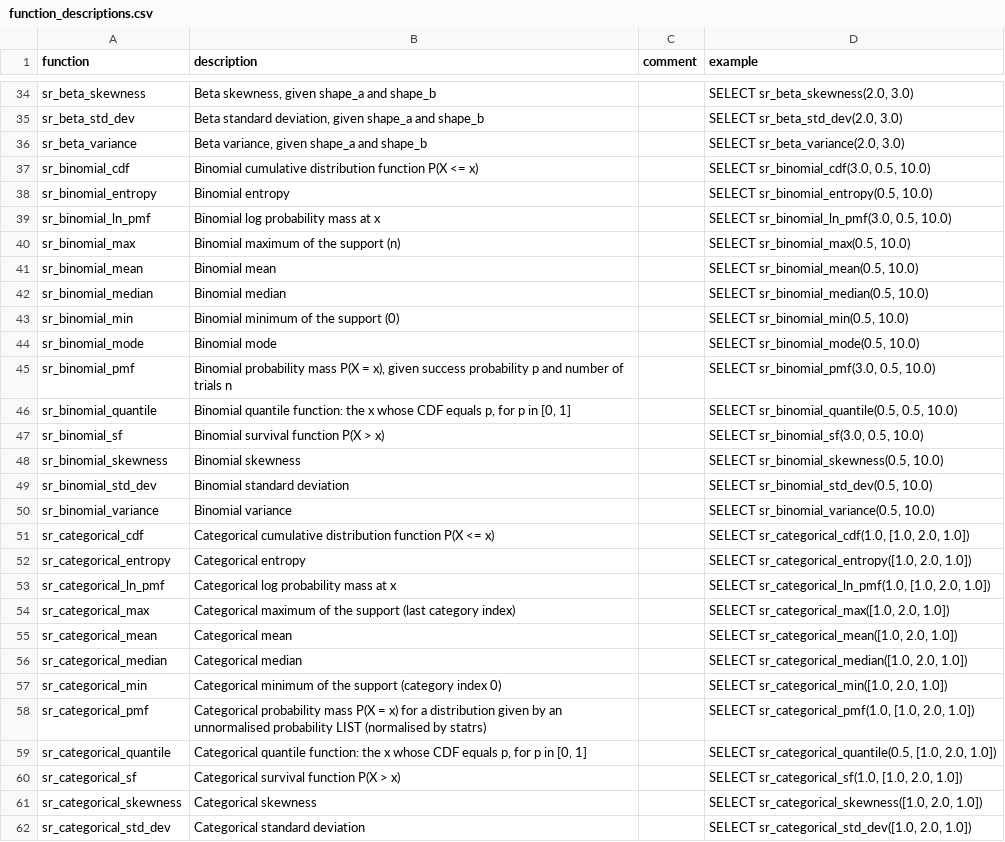
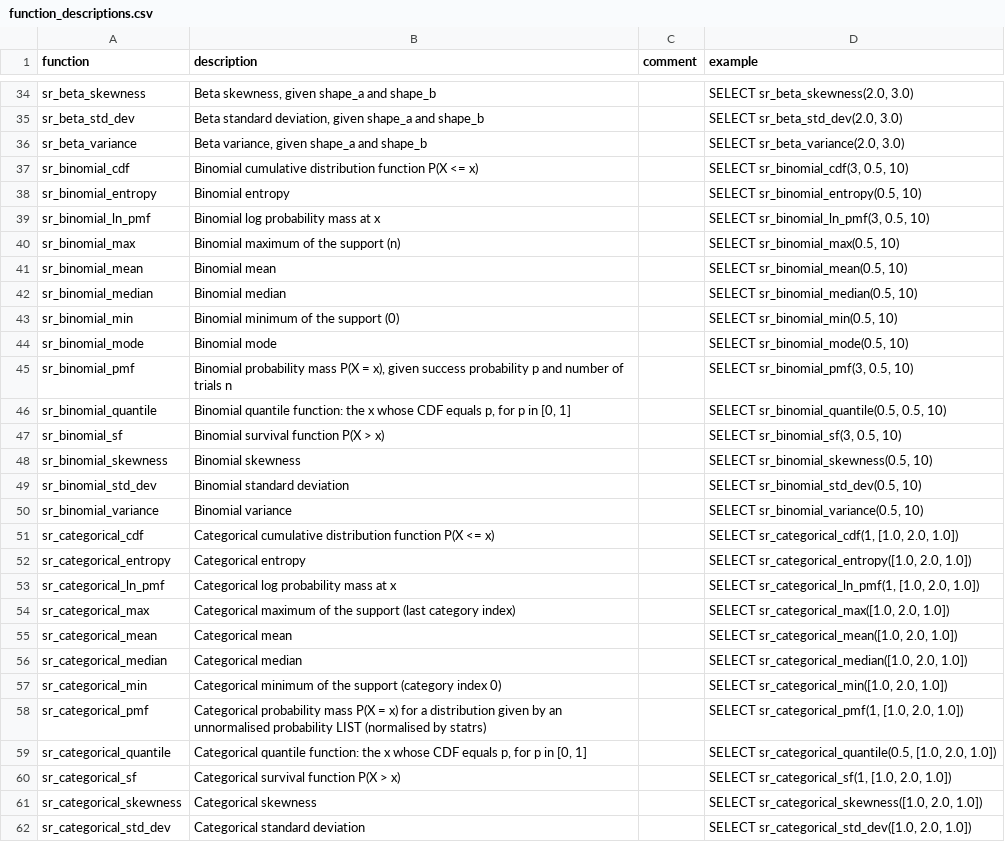
Before and after one commit to shijianjs/duckfn-statrs, a CSV file: community-extension/docs/function_descriptions.csv, drawn as a sheet; only a part is shown, gaps mark what is left out; the diff covers the shown part only.

Commit message:
chore(release): 发布 v0.0.3
- 版本号 0.0.3-dev.0 -> 0.0.3
- 完善 description.yml（version、repo.ref、函数计数）
- 重新生成 function_descriptions.csv（538 条函数描述）

```diff
--- a/community-extension/docs/function_descriptions.csv
+++ b/community-extension/docs/function_descriptions.csv
@@ -36,19 +36,19 @@ sr_beta_std_dev,"Beta standard deviation, given shape_a and shape_b",,"SELECT sr
 sr_beta_variance,"Beta variance, given shape_a and shape_b",,"SELECT sr_beta_variance(2.0, 3.0)"
-sr_binomial_cdf,Binomial cumulative distribution function P(X <= x),,"SELECT sr_binomial_cdf(3.0, 0.5, 10.0)"
-sr_binomial_entropy,Binomial entropy,,"SELECT sr_binomial_entropy(0.5, 10.0)"
-sr_binomial_ln_pmf,Binomial log probability mass at x,,"SELECT sr_binomial_ln_pmf(3.0, 0.5, 10.0)"
-sr_binomial_max,Binomial maximum of the support (n),,"SELECT sr_binomial_max(0.5, 10.0)"
-sr_binomial_mean,Binomial mean,,"SELECT sr_binomial_mean(0.5, 10.0)"
-sr_binomial_median,Binomial median,,"SELECT sr_binomial_median(0.5, 10.0)"
-sr_binomial_min,Binomial minimum of the support (0),,"SELECT sr_binomial_min(0.5, 10.0)"
-sr_binomial_mode,Binomial mode,,"SELECT sr_binomial_mode(0.5, 10.0)"
-sr_binomial_pmf,"Binomial probability mass P(X = x), given success probability p and number of trials n",,"SELECT sr_binomial_pmf(3.0, 0.5, 10.0)"
-sr_binomial_quantile,"Binomial quantile function: the x whose CDF equals p, for p in [0, 1]",,"SELECT sr_binomial_quantile(0.5, 0.5, 10.0)"
-sr_binomial_sf,Binomial survival function P(X > x),,"SELECT sr_binomial_sf(3.0, 0.5, 10.0)"
-sr_binomial_skewness,Binomial skewness,,"SELECT sr_binomial_skewness(0.5, 10.0)"
-sr_binomial_std_dev,Binomial standard deviation,,"SELECT sr_binomial_std_dev(0.5, 10.0)"
-sr_binomial_variance,Binomial variance,,"SELECT sr_binomial_variance(0.5, 10.0)"
-sr_categorical_cdf,Categorical cumulative distribution function P(X <= x),,"SELECT sr_categorical_cdf(1.0, [1.0, 2.0, 1.0])"
+sr_binomial_cdf,Binomial cumulative distribution function P(X <= x),,"SELECT sr_binomial_cdf(3, 0.5, 10)"
+sr_binomial_entropy,Binomial entropy,,"SELECT sr_binomial_entropy(0.5, 10)"
+sr_binomial_ln_pmf,Binomial log probability mass at x,,"SELECT sr_binomial_ln_pmf(3, 0.5, 10)"
+sr_binomial_max,Binomial maximum of the support (n),,"SELECT sr_binomial_max(0.5, 10)"
+sr_binomial_mean,Binomial mean,,"SELECT sr_binomial_mean(0.5, 10)"
+sr_binomial_median,Binomial median,,"SELECT sr_binomial_median(0.5, 10)"
+sr_binomial_min,Binomial minimum of the support (0),,"SELECT sr_binomial_min(0.5, 10)"
+sr_binomial_mode,Binomial mode,,"SELECT sr_binomial_mode(0.5, 10)"
+sr_binomial_pmf,"Binomial probability mass P(X = x), given success probability p and number of trials n",,"SELECT sr_binomial_pmf(3, 0.5, 10)"
+sr_binomial_quantile,"Binomial quantile function: the x whose CDF equals p, for p in [0, 1]",,"SELECT sr_binomial_quantile(0.5, 0.5, 10)"
+sr_binomial_sf,Binomial survival function P(X > x),,"SELECT sr_binomial_sf(3, 0.5, 10)"
+sr_binomial_skewness,Binomial skewness,,"SELECT sr_binomial_skewness(0.5, 10)"
+sr_binomial_std_dev,Binomial standard deviation,,"SELECT sr_binomial_std_dev(0.5, 10)"
+sr_binomial_variance,Binomial variance,,"SELECT sr_binomial_variance(0.5, 10)"
+sr_categorical_cdf,Categorical cumulative distribution function P(X <= x),,"SELECT sr_categorical_cdf(1, [1.0, 2.0, 1.0])"
 sr_categorical_entropy,Categorical entropy,,"SELECT sr_categorical_entropy([1.0, 2.0, 1.0])"
-sr_categorical_ln_pmf,Categorical log probability mass at x,,"SELECT sr_categorical_ln_pmf(1.0, [1.0, 2.0, 1.0])"
+sr_categorical_ln_pmf,Categorical log probability mass at x,,"SELECT sr_categorical_ln_pmf(1, [1.0, 2.0, 1.0])"
 sr_categorical_max,Categorical maximum of the support (last category index),,"SELECT sr_categorical_max([1.0, 2.0, 1.0])"
@@ -57,5 +57,5 @@ sr_categorical_median,Categorical median,,"SELECT sr_categorical_median([1.0, 2.
 sr_categorical_min,Categorical minimum of the support (category index 0),,"SELECT sr_categorical_min([1.0, 2.0, 1.0])"
-sr_categorical_pmf,Categorical probability mass P(X = x) for a distribution given by an unnormalised probability LIST (normalised by statrs),,"SELECT sr_categorical_pmf(1.0, [1.0, 2.0, 1.0])"
+sr_categorical_pmf,Categorical probability mass P(X = x) for a distribution given by an unnormalised probability LIST (normalised by statrs),,"SELECT sr_categorical_pmf(1, [1.0, 2.0, 1.0])"
 sr_categorical_quantile,"Categorical quantile function: the x whose CDF equals p, for p in [0, 1]",,"SELECT sr_categorical_quantile(0.5, [1.0, 2.0, 1.0])"
-sr_categorical_sf,Categorical survival function P(X > x),,"SELECT sr_categorical_sf(1.0, [1.0, 2.0, 1.0])"
+sr_categorical_sf,Categorical survival function P(X > x),,"SELECT sr_categorical_sf(1, [1.0, 2.0, 1.0])"
 sr_categorical_skewness,Categorical skewness,,"SELECT sr_categorical_skewness([1.0, 2.0, 1.0])"
```
Also changed, not shown: 1 added row and 113 edited cells elsewhere in this file, 6 other files.
